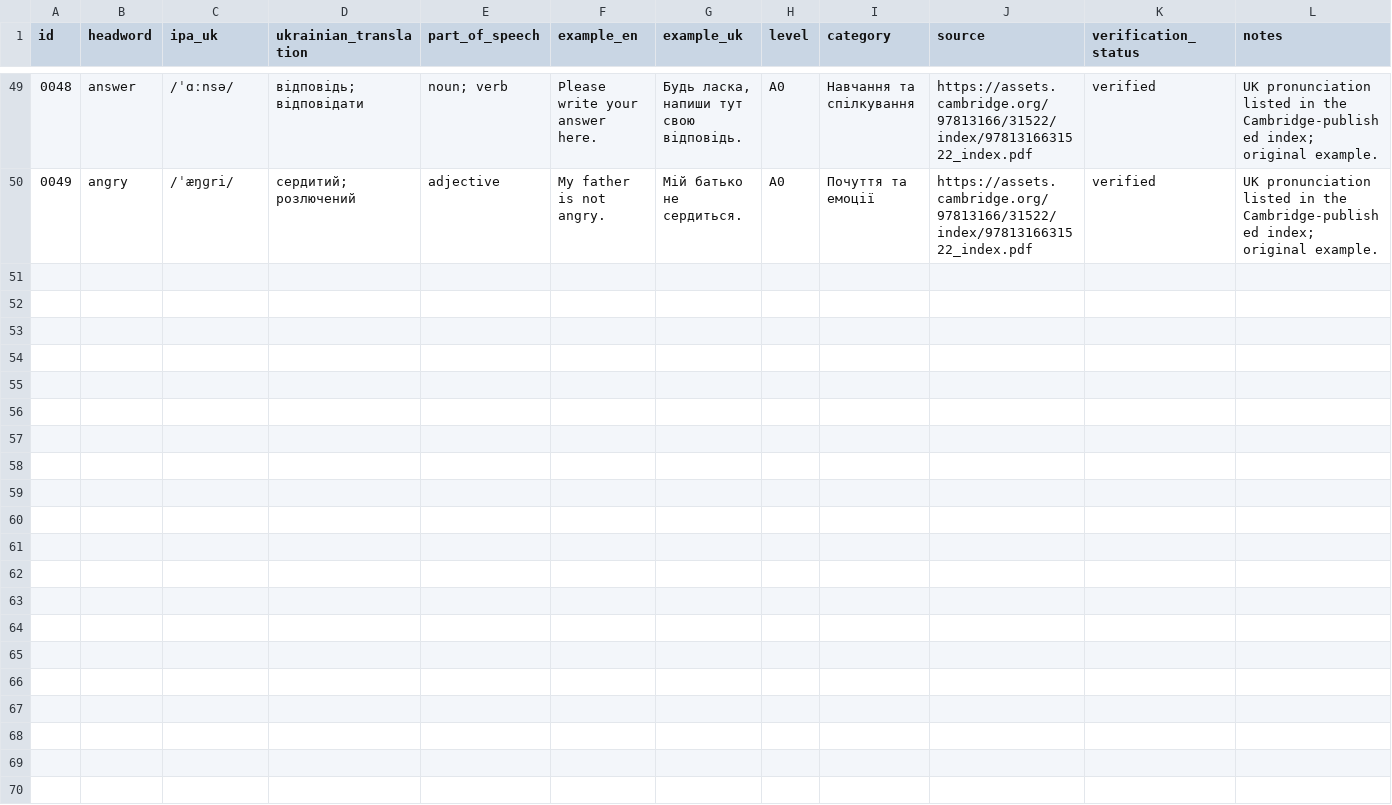
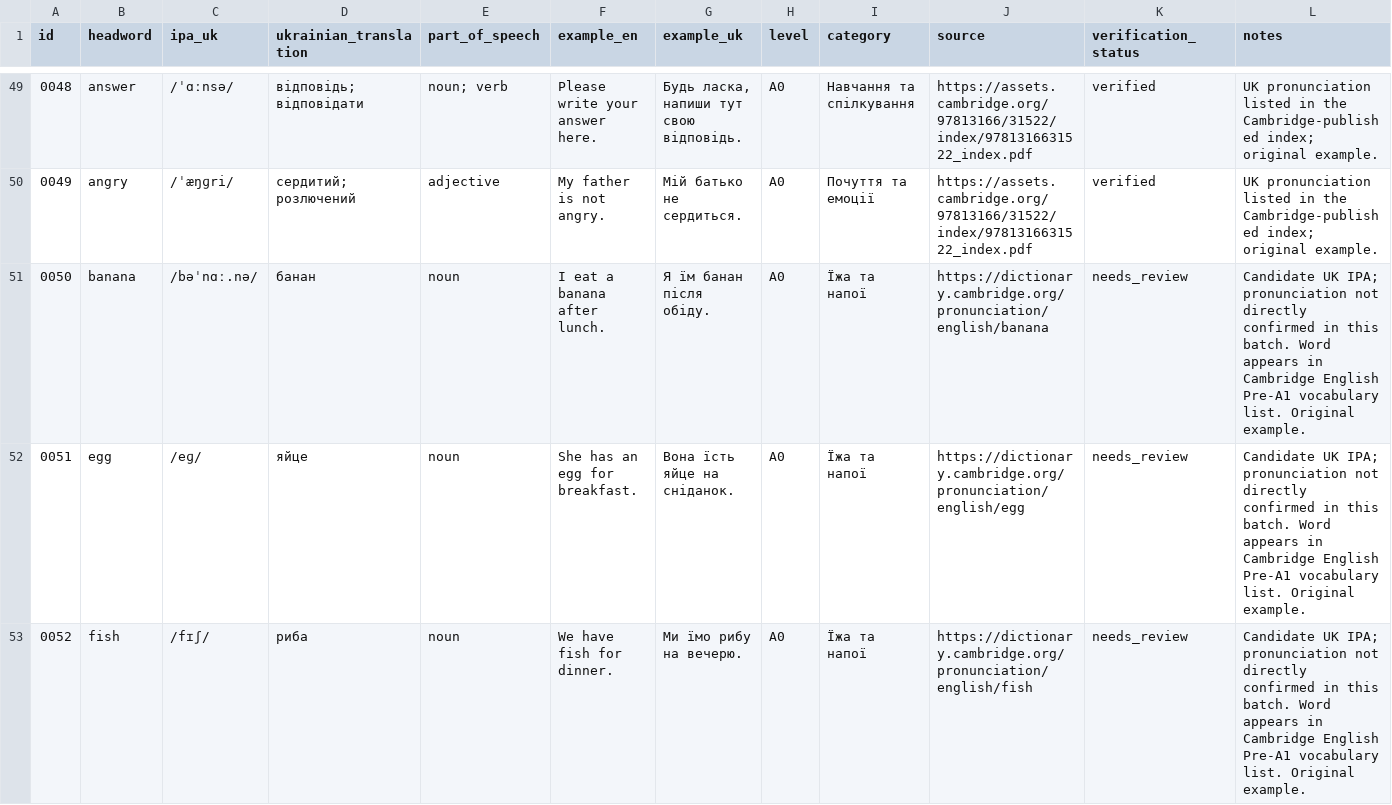
Before and after one commit to kiinoshkaaa/english-ukrainian-dictionary, a CSV file: data/a0/words.csv, drawn as a sheet; only a part is shown, gaps mark what is left out; the diff covers the shown part only.

Commit message:
Add 10 foundational A0 words from beginner vocabulary topics

```diff
--- a/data/a0/words.csv
+++ b/data/a0/words.csv
@@ -50 +50,4 @@ id,headword,ipa_uk,ukrainian_translation,part_of_speech,example_en,example_uk,le
 "0049","angry","/ˈæŋɡri/","сердитий; розлючений","adjective","My father is not angry.","Мій батько не сердиться.","A0","Почуття та емоції","https://assets.cambridge.org/97813166/31522/index/9781316631522_index.pdf","verified","UK pronunciation listed in the Cambridge-published index; original example."
+"0050","banana","/bəˈnɑː.nə/","банан","noun","I eat a banana after lunch.","Я їм банан після обіду.","A0","Їжа та напої","https://dictionary.cambridge.org/pronunciation/english/banana","needs_review","Candidate UK IPA; pronunciation not directly confirmed in this batch. Word appears in Cambridge English Pre-A1 vocabulary list. Original example."
+"0051","egg","/eɡ/","яйце","noun","She has an egg for breakfast.","Вона їсть яйце на сніданок.","A0","Їжа та напої","https://dictionary.cambridge.org/pronunciation/english/egg","needs_review","Candidate UK IPA; pronunciation not directly confirmed in this batch. Word appears in Cambridge English Pre-A1 vocabulary list. Original example."
+"0052","fish","/fɪʃ/","риба","noun","We have fish for dinner.","Ми їмо рибу на вечерю.","A0","Їжа та напої","https://dictionary.cambridge.org/pronunciation/english/fish","needs_review","Candidate UK IPA; pronunciation not directly confirmed in this batch. Word appears in Cambridge English Pre-A1 vocabulary list. Original example."
```
Also changed, not shown: 7 added rows elsewhere in this file.
